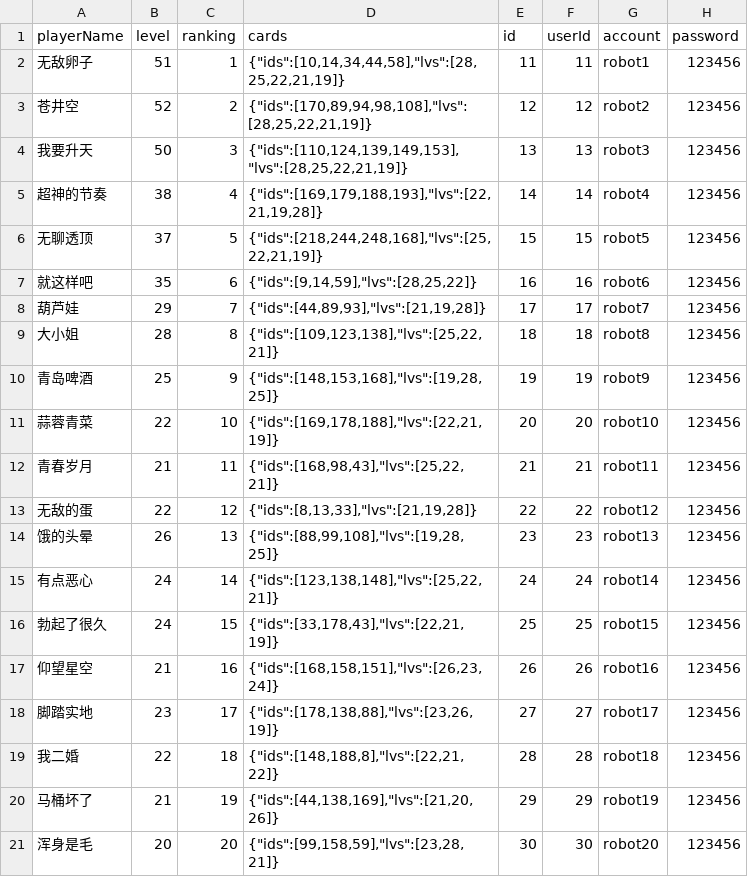
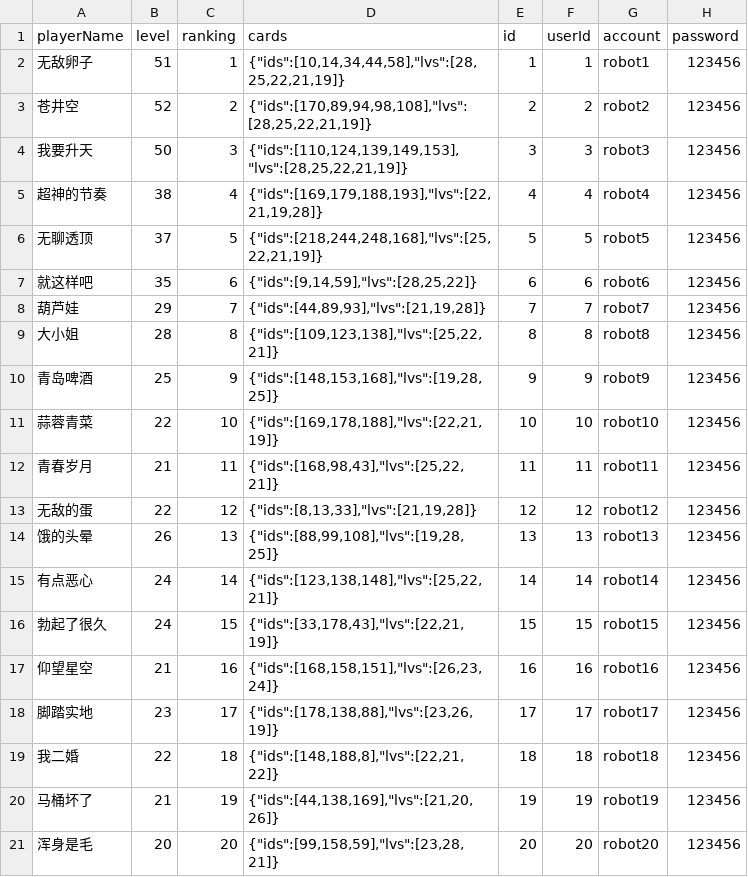
Before and after one commit to leasuregame/magpie, a CSV file: game-server/data/robot.csv, drawn as a sheet.

Commit message:
修改机器人数据

```diff
--- a/game-server/data/robot.csv
+++ b/game-server/data/robot.csv
@@ -1,21 +1,21 @@
 playerName,level,ranking,cards,id,userId,account,password
-无敌卵子,51,1,"{""ids"":[10,14,34,44,58],""lvs"":[28,25,22,21,19]}",11,11,robot1,123456
-苍井空,52,2,"{""ids"":[170,89,94,98,108],""lvs"":[28,25,22,21,19]}",12,12,robot2,123456
-我要升天,50,3,"{""ids"":[110,124,139,149,153],""lvs"":[28,25,22,21,19]}",13,13,robot3,123456
-超神的节奏,38,4,"{""ids"":[169,179,188,193],""lvs"":[22,21,19,28]}",14,14,robot4,123456
-无聊透顶,37,5,"{""ids"":[218,244,248,168],""lvs"":[25,22,21,19]}",15,15,robot5,123456
-就这样吧,35,6,"{""ids"":[9,14,59],""lvs"":[28,25,22]}",16,16,robot6,123456
-葫芦娃,29,7,"{""ids"":[44,89,93],""lvs"":[21,19,28]}",17,17,robot7,123456
-大小姐,28,8,"{""ids"":[109,123,138],""lvs"":[25,22,21]}",18,18,robot8,123456
-青岛啤酒,25,9,"{""ids"":[148,153,168],""lvs"":[19,28,25]}",19,19,robot9,123456
-蒜蓉青菜,22,10,"{""ids"":[169,178,188],""lvs"":[22,21,19]}",20,20,robot10,123456
-青春岁月,21,11,"{""ids"":[168,98,43],""lvs"":[25,22,21]}",21,21,robot11,123456
-无敌的蛋,22,12,"{""ids"":[8,13,33],""lvs"":[21,19,28]}",22,22,robot12,123456
-饿的头晕,26,13,"{""ids"":[88,99,108],""lvs"":[19,28,25]}",23,23,robot13,123456
-有点恶心,24,14,"{""ids"":[123,138,148],""lvs"":[25,22,21]}",24,24,robot14,123456
-勃起了很久,24,15,"{""ids"":[33,178,43],""lvs"":[22,21,19]}",25,25,robot15,123456
-仰望星空,21,16,"{""ids"":[168,158,151],""lvs"":[26,23,24]}",26,26,robot16,123456
-脚踏实地,23,17,"{""ids"":[178,138,88],""lvs"":[23,26,19]}",27,27,robot17,123456
-我二婚,22,18,"{""ids"":[148,188,8],""lvs"":[22,21,22]}",28,28,robot18,123456
-马桶坏了,21,19,"{""ids"":[44,138,169],""lvs"":[21,20,26]}",29,29,robot19,123456
-浑身是毛,20,20,"{""ids"":[99,158,59],""lvs"":[23,28,21]}",30,30,robot20,123456
+无敌卵子,51,1,"{""ids"":[10,14,34,44,58],""lvs"":[28,25,22,21,19]}",1,1,robot1,123456
+苍井空,52,2,"{""ids"":[170,89,94,98,108],""lvs"":[28,25,22,21,19]}",2,2,robot2,123456
+我要升天,50,3,"{""ids"":[110,124,139,149,153],""lvs"":[28,25,22,21,19]}",3,3,robot3,123456
+超神的节奏,38,4,"{""ids"":[169,179,188,193],""lvs"":[22,21,19,28]}",4,4,robot4,123456
+无聊透顶,37,5,"{""ids"":[218,244,248,168],""lvs"":[25,22,21,19]}",5,5,robot5,123456
+就这样吧,35,6,"{""ids"":[9,14,59],""lvs"":[28,25,22]}",6,6,robot6,123456
+葫芦娃,29,7,"{""ids"":[44,89,93],""lvs"":[21,19,28]}",7,7,robot7,123456
+大小姐,28,8,"{""ids"":[109,123,138],""lvs"":[25,22,21]}",8,8,robot8,123456
+青岛啤酒,25,9,"{""ids"":[148,153,168],""lvs"":[19,28,25]}",9,9,robot9,123456
+蒜蓉青菜,22,10,"{""ids"":[169,178,188],""lvs"":[22,21,19]}",10,10,robot10,123456
+青春岁月,21,11,"{""ids"":[168,98,43],""lvs"":[25,22,21]}",11,11,robot11,123456
+无敌的蛋,22,12,"{""ids"":[8,13,33],""lvs"":[21,19,28]}",12,12,robot12,123456
+饿的头晕,26,13,"{""ids"":[88,99,108],""lvs"":[19,28,25]}",13,13,robot13,123456
+有点恶心,24,14,"{""ids"":[123,138,148],""lvs"":[25,22,21]}",14,14,robot14,123456
+勃起了很久,24,15,"{""ids"":[33,178,43],""lvs"":[22,21,19]}",15,15,robot15,123456
+仰望星空,21,16,"{""ids"":[168,158,151],""lvs"":[26,23,24]}",16,16,robot16,123456
+脚踏实地,23,17,"{""ids"":[178,138,88],""lvs"":[23,26,19]}",17,17,robot17,123456
+我二婚,22,18,"{""ids"":[148,188,8],""lvs"":[22,21,22]}",18,18,robot18,123456
+马桶坏了,21,19,"{""ids"":[44,138,169],""lvs"":[21,20,26]}",19,19,robot19,123456
+浑身是毛,20,20,"{""ids"":[99,158,59],""lvs"":[23,28,21]}",20,20,robot20,123456
```
